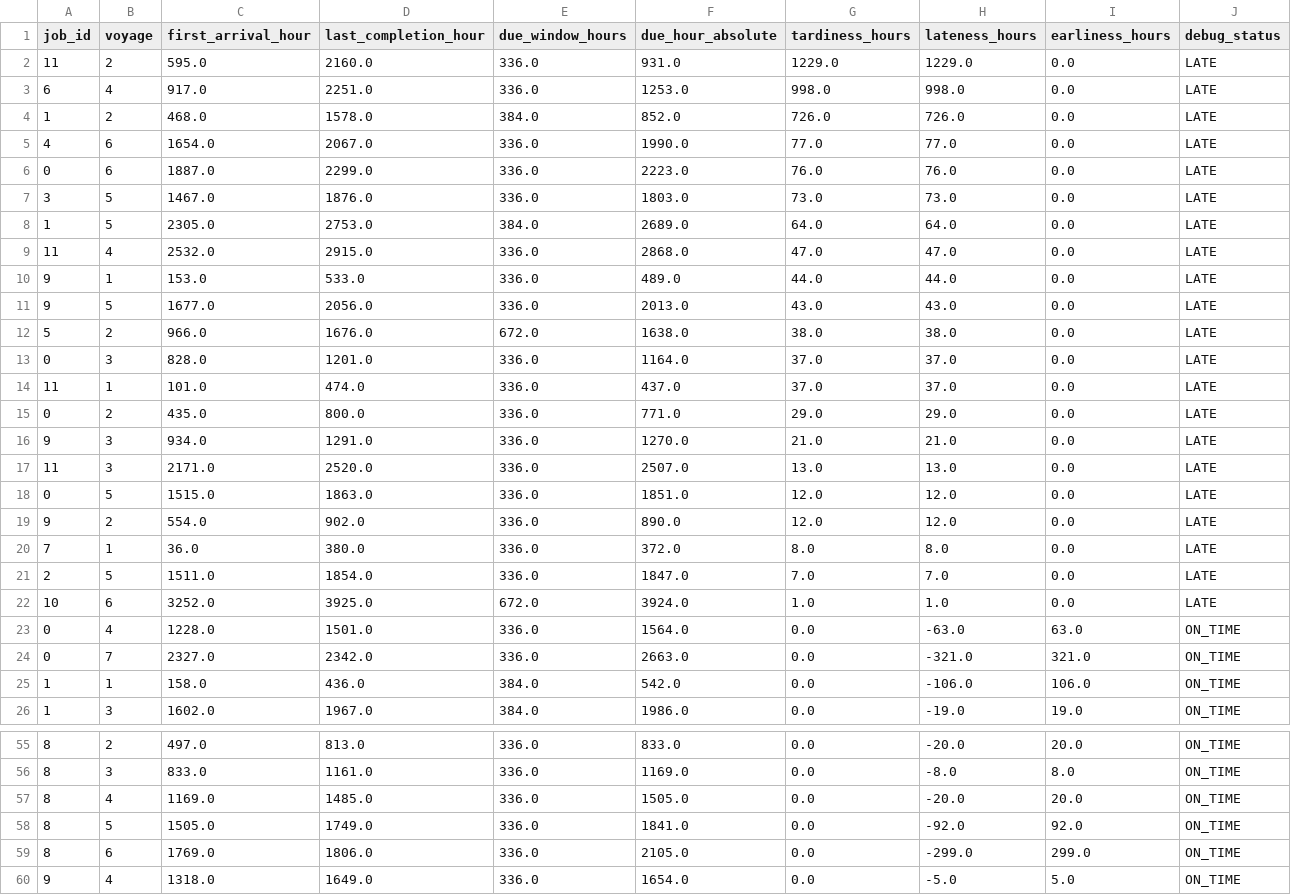
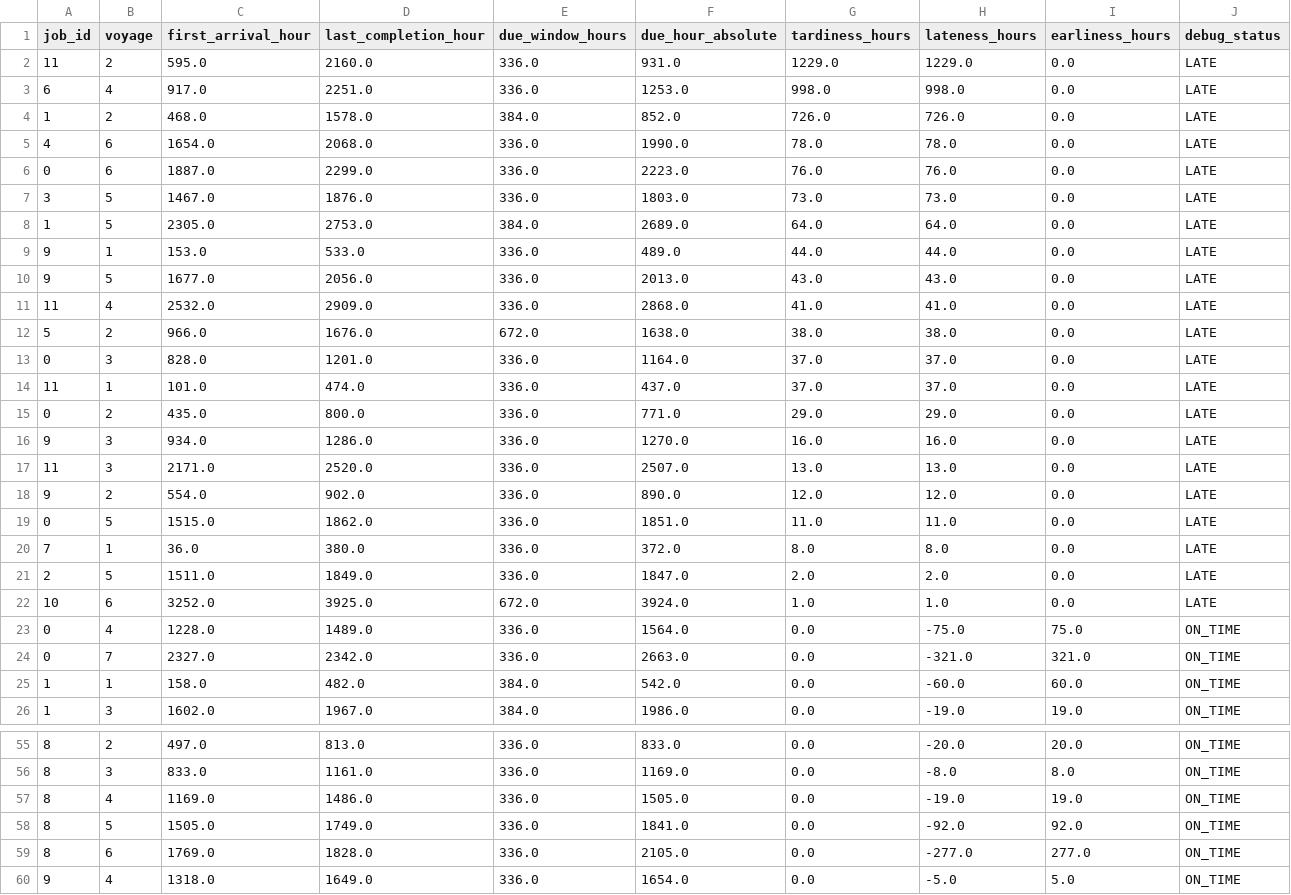
Before and after one commit to Re1jie/caoa_jssp_engine, a CSV file: data/result/caoa_voyage_debug_report.csv, drawn as a sheet; only a part is shown, gaps mark what is left out; the diff covers the shown part only.

```diff
--- a/data/result/caoa_voyage_debug_report.csv
+++ b/data/result/caoa_voyage_debug_report.csv
@@ -4,3 +4,3 @@ job_id,voyage,first_arrival_hour,last_completion_hour,due_window_hours,due_hour_
 1,2,468.0,1578.0,384.0,852.0,726.0,726.0,0.0,LATE
-4,6,1654.0,2067.0,336.0,1990.0,77.0,77.0,0.0,LATE
+4,6,1654.0,2068.0,336.0,1990.0,78.0,78.0,0.0,LATE
 0,6,1887.0,2299.0,336.0,2223.0,76.0,76.0,0.0,LATE
@@ -8,5 +8,5 @@ job_id,voyage,first_arrival_hour,last_completion_hour,due_window_hours,due_hour_
 1,5,2305.0,2753.0,384.0,2689.0,64.0,64.0,0.0,LATE
-11,4,2532.0,2915.0,336.0,2868.0,47.0,47.0,0.0,LATE
 9,1,153.0,533.0,336.0,489.0,44.0,44.0,0.0,LATE
 9,5,1677.0,2056.0,336.0,2013.0,43.0,43.0,0.0,LATE
+11,4,2532.0,2909.0,336.0,2868.0,41.0,41.0,0.0,LATE
 5,2,966.0,1676.0,672.0,1638.0,38.0,38.0,0.0,LATE
@@ -15,12 +15,12 @@ job_id,voyage,first_arrival_hour,last_completion_hour,due_window_hours,due_hour_
 0,2,435.0,800.0,336.0,771.0,29.0,29.0,0.0,LATE
-9,3,934.0,1291.0,336.0,1270.0,21.0,21.0,0.0,LATE
+9,3,934.0,1286.0,336.0,1270.0,16.0,16.0,0.0,LATE
 11,3,2171.0,2520.0,336.0,2507.0,13.0,13.0,0.0,LATE
-0,5,1515.0,1863.0,336.0,1851.0,12.0,12.0,0.0,LATE
 9,2,554.0,902.0,336.0,890.0,12.0,12.0,0.0,LATE
+0,5,1515.0,1862.0,336.0,1851.0,11.0,11.0,0.0,LATE
 7,1,36.0,380.0,336.0,372.0,8.0,8.0,0.0,LATE
-2,5,1511.0,1854.0,336.0,1847.0,7.0,7.0,0.0,LATE
+2,5,1511.0,1849.0,336.0,1847.0,2.0,2.0,0.0,LATE
 10,6,3252.0,3925.0,672.0,3924.0,1.0,1.0,0.0,LATE
-0,4,1228.0,1501.0,336.0,1564.0,0.0,-63.0,63.0,ON_TIME
+0,4,1228.0,1489.0,336.0,1564.0,0.0,-75.0,75.0,ON_TIME
 0,7,2327.0,2342.0,336.0,2663.0,0.0,-321.0,321.0,ON_TIME
-1,1,158.0,436.0,384.0,542.0,0.0,-106.0,106.0,ON_TIME
+1,1,158.0,482.0,384.0,542.0,0.0,-60.0,60.0,ON_TIME
 1,3,1602.0,1967.0,384.0,1986.0,0.0,-19.0,19.0,ON_TIME
@@ -56,5 +56,5 @@ job_id,voyage,first_arrival_hour,last_completion_hour,due_window_hours,due_hour_
 8,3,833.0,1161.0,336.0,1169.0,0.0,-8.0,8.0,ON_TIME
-8,4,1169.0,1485.0,336.0,1505.0,0.0,-20.0,20.0,ON_TIME
+8,4,1169.0,1486.0,336.0,1505.0,0.0,-19.0,19.0,ON_TIME
 8,5,1505.0,1749.0,336.0,1841.0,0.0,-92.0,92.0,ON_TIME
-8,6,1769.0,1806.0,336.0,2105.0,0.0,-299.0,299.0,ON_TIME
+8,6,1769.0,1828.0,336.0,2105.0,0.0,-277.0,277.0,ON_TIME
 9,4,1318.0,1649.0,336.0,1654.0,0.0,-5.0,5.0,ON_TIME
```
Also changed, not shown: 21 edited cells elsewhere in this file, data/result/caoa_optimized_timetable.csv, data/result/fcfs_vs_caoa_operation_comparison.csv, 5 other files.
